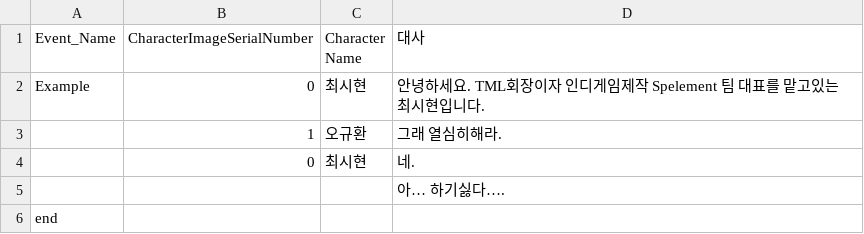
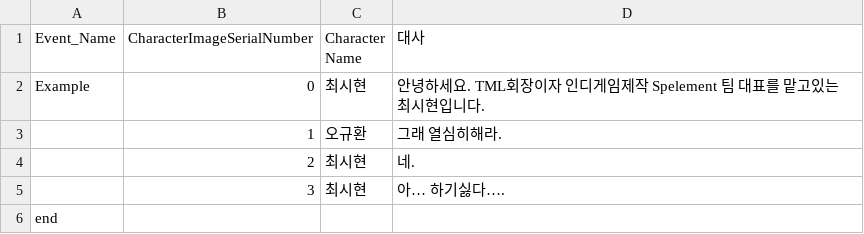
Before and after one commit to suhyuncc/Spelement, a CSV file: Assets/Assets/CSV/Dialogue_Test.CSV, drawn as a sheet.

Commit message:
put: Testing and Change Dialogue speed

```diff
--- a/Assets/Assets/CSV/Dialogue_Test.CSV
+++ b/Assets/Assets/CSV/Dialogue_Test.CSV
@@ -3,4 +3,4 @@ Example,0,최시현,"안녕하세요. TML회장이자 인디게임제작 Speleme
 ,1,오규환,그래 열심히해라.
-,0,최시현,네.
-,,,아… 하기싫다….
+,2,최시현,네.
+,3,최시현,아… 하기싫다….
 end,,,
```
Also changed, not shown: 3 other files.
